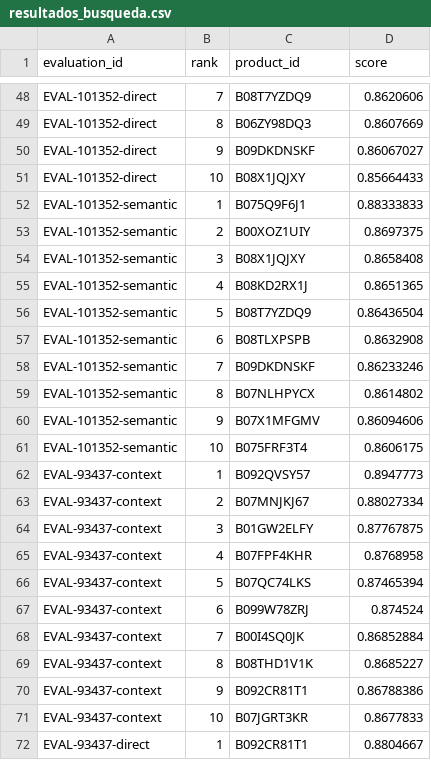
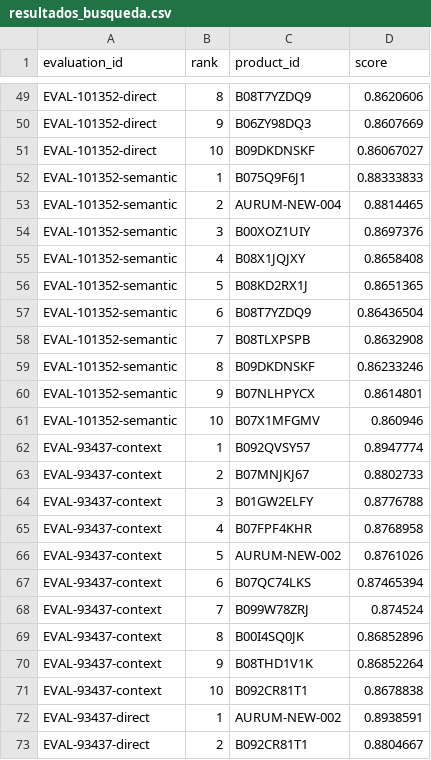
Before and after one commit to alexdesousa7/modulo_bbdd_vectoriales, a CSV file: results/resultados_busqueda.csv, drawn as a sheet; only a part is shown, gaps mark what is left out; removed rows and columns are numbered as before the commit, all else as after; the diff covers the shown part only; the diff names each change by its address in the sheet, - before the commit and + after, or states it on an @@ line.

```diff
--- a/results/resultados_busqueda.csv
+++ b/results/resultados_busqueda.csv
-B49 (rank): 7
+B49 (rank): 8
-B50 (rank): 8
+B50 (rank): 9
-B51 (rank): 9
+B51 (rank): 10
-row 51: EVAL-101352-direct | 10 | B08X1JQJXY | 0.85664433
-C53 (product_id): B00XOZ1UIY
+C53 (product_id): AURUM-NEW-004
-D53 (score): 0.8697375
+D53 (score): 0.8814465
+row 54: EVAL-101352-semantic | 3 | B00XOZ1UIY | 0.8697376
-B55 (rank): 3
+B55 (rank): 4
-B56 (rank): 4
+B56 (rank): 5
-B57 (rank): 5
+B57 (rank): 6
-B58 (rank): 6
+B58 (rank): 7
-B59 (rank): 7
+B59 (rank): 8
-row 59: EVAL-101352-semantic | 8 | B07NLHPYCX | 0.8614802
-C60 (product_id): B07X1MFGMV
+C60 (product_id): B07NLHPYCX
-D60 (score): 0.86094606
+D60 (score): 0.8614801
-C61 (product_id): B075FRF3T4
+C61 (product_id): B07X1MFGMV
-D61 (score): 0.8606175
+D61 (score): 0.860946
-D62 (score): 0.8947773
+D62 (score): 0.8947774
-D63 (score): 0.88027334
+D63 (score): 0.8802733
-D64 (score): 0.87767875
+D64 (score): 0.8776788
+row 66: EVAL-93437-context | 5 | AURUM-NEW-002 | 0.8761026
-B67 (rank): 5
+B67 (rank): 6
-B68 (rank): 6
+B68 (rank): 7
-row 68: EVAL-93437-context | 7 | B00I4SQ0JK | 0.86852884
-C69 (product_id): B08THD1V1K
+C69 (product_id): B00I4SQ0JK
-D69 (score): 0.8685227
+D69 (score): 0.86852896
-C70 (product_id): B092CR81T1
+C70 (product_id): B08THD1V1K
-D70 (score): 0.86788386
+D70 (score): 0.86852264
-C71 (product_id): B07JGRT3KR
+C71 (product_id): B092CR81T1
-D71 (score): 0.8677833
+D71 (score): 0.8678838
+row 72: EVAL-93437-direct | 1 | AURUM-NEW-002 | 0.8938591
-B73 (rank): 1
+B73 (rank): 2
```
Also changed, not shown: 5 added rows, 5 removed rows and 100 edited cells elsewhere in this file, results/resultados_duplicados.csv, 11 other files.
